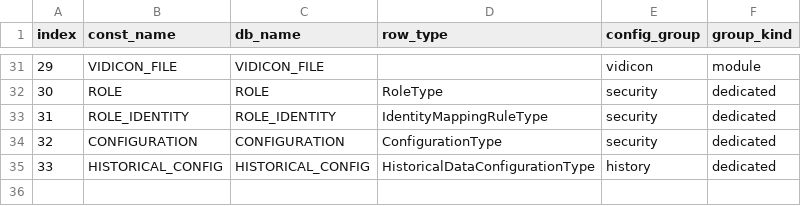
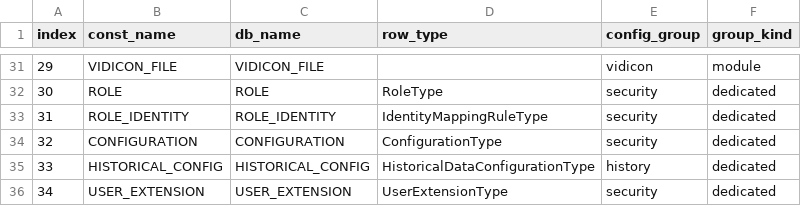
Before and after one commit to alexsmn/scada-common, a CSV file: model/nodesets/namespaces.csv, drawn as a sheet; only a part is shown, gaps mark what is left out.

```diff
--- a/model/nodesets/namespaces.csv
+++ b/model/nodesets/namespaces.csv
@@ -35 +35,2 @@ index,const_name,db_name,row_type,config_group,group_kind
 33,HISTORICAL_CONFIG,HISTORICAL_CONFIG,HistoricalDataConfigurationType,history,dedicated
+34,USER_EXTENSION,USER_EXTENSION,UserExtensionType,security,dedicated
```
Also changed, not shown: model/nodesets/code_domains.csv, 8 other files.
